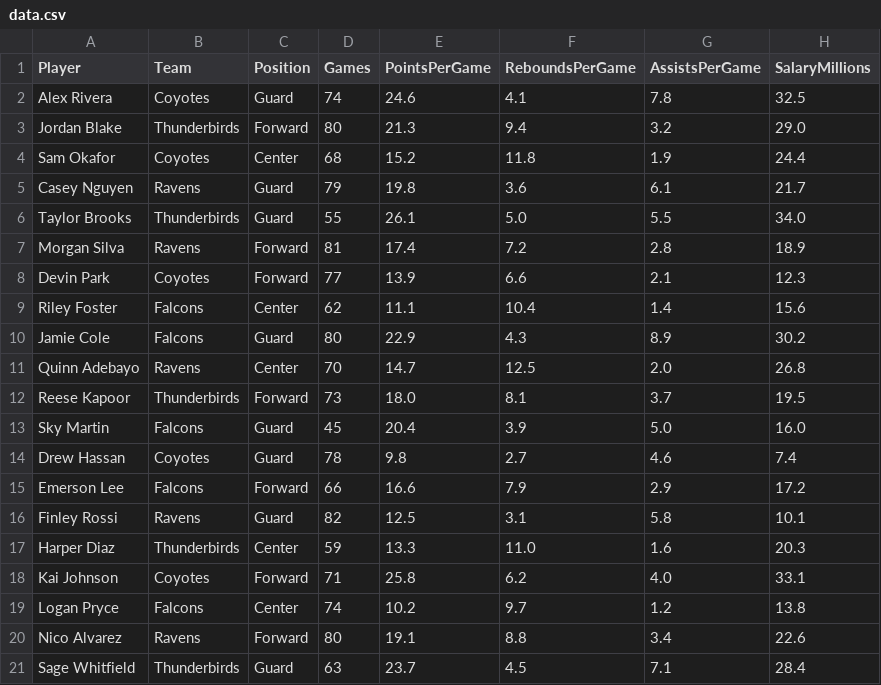
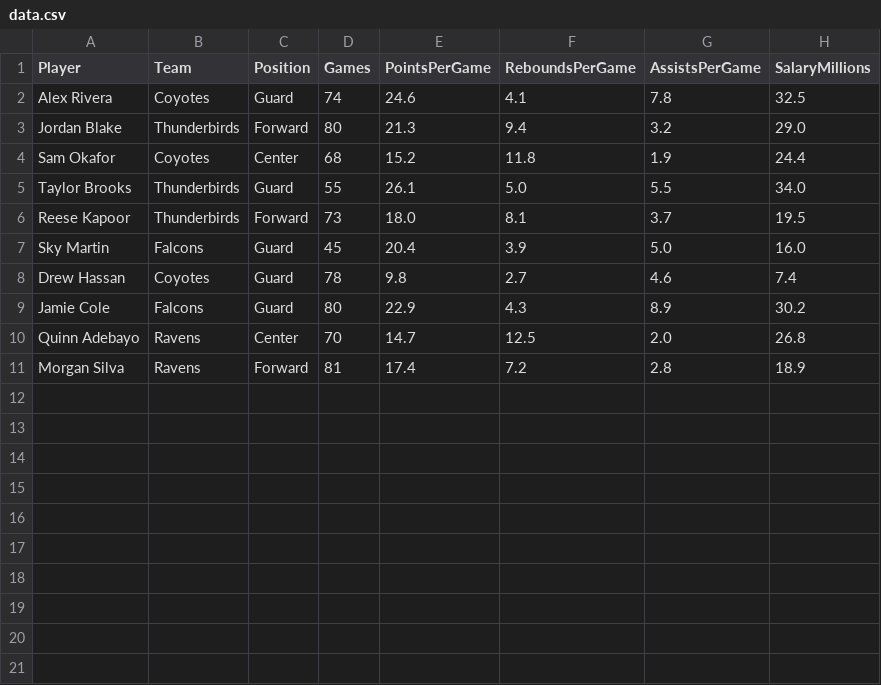
Before and after one commit to saaqibf/digital-design-coding-challenge, a CSV file: SportsAnalyst/data.csv, drawn as a sheet.

```diff
--- a/SportsAnalyst/data.csv
+++ b/SportsAnalyst/data.csv
@@ -4,9 +4,3 @@ Jordan Blake,Thunderbirds,Forward,80,21.3,9.4,3.2,29.0
 Sam Okafor,Coyotes,Center,68,15.2,11.8,1.9,24.4
-Casey Nguyen,Ravens,Guard,79,19.8,3.6,6.1,21.7
 Taylor Brooks,Thunderbirds,Guard,55,26.1,5.0,5.5,34.0
-Morgan Silva,Ravens,Forward,81,17.4,7.2,2.8,18.9
-Devin Park,Coyotes,Forward,77,13.9,6.6,2.1,12.3
-Riley Foster,Falcons,Center,62,11.1,10.4,1.4,15.6
-Jamie Cole,Falcons,Guard,80,22.9,4.3,8.9,30.2
-Quinn Adebayo,Ravens,Center,70,14.7,12.5,2.0,26.8
 Reese Kapoor,Thunderbirds,Forward,73,18.0,8.1,3.7,19.5
@@ -14,8 +8,4 @@ Sky Martin,Falcons,Guard,45,20.4,3.9,5.0,16.0
 Drew Hassan,Coyotes,Guard,78,9.8,2.7,4.6,7.4
-Emerson Lee,Falcons,Forward,66,16.6,7.9,2.9,17.2
-Finley Rossi,Ravens,Guard,82,12.5,3.1,5.8,10.1
-Harper Diaz,Thunderbirds,Center,59,13.3,11.0,1.6,20.3
-Kai Johnson,Coyotes,Forward,71,25.8,6.2,4.0,33.1
-Logan Pryce,Falcons,Center,74,10.2,9.7,1.2,13.8
-Nico Alvarez,Ravens,Forward,80,19.1,8.8,3.4,22.6
-Sage Whitfield,Thunderbirds,Guard,63,23.7,4.5,7.1,28.4
+Jamie Cole,Falcons,Guard,80,22.9,4.3,8.9,30.2
+Quinn Adebayo,Ravens,Center,70,14.7,12.5,2.0,26.8
+Morgan Silva,Ravens,Forward,81,17.4,7.2,2.8,18.9
```
Also changed, not shown: 8 other files.
